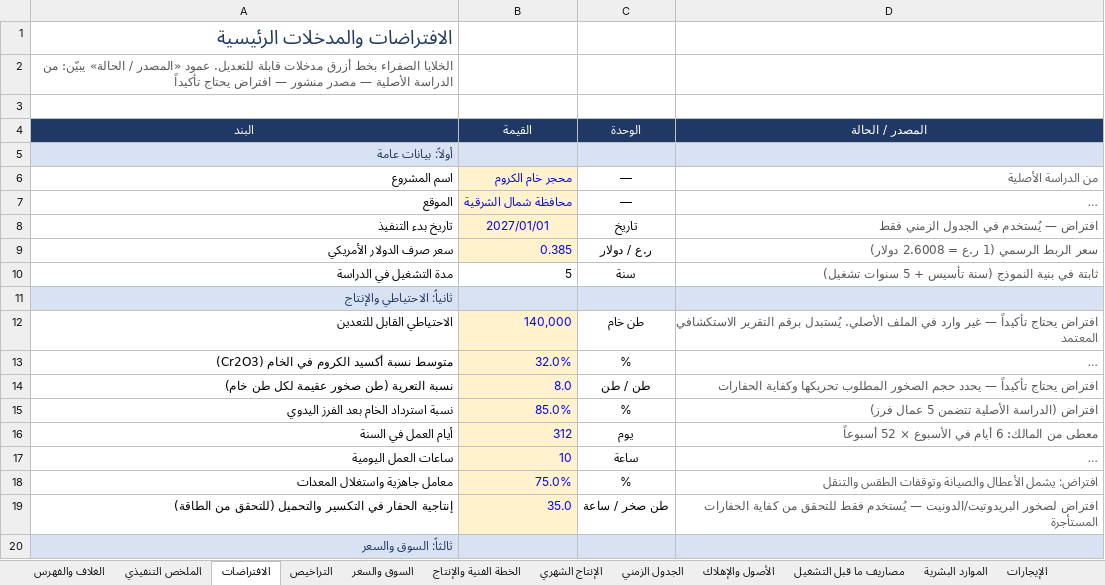
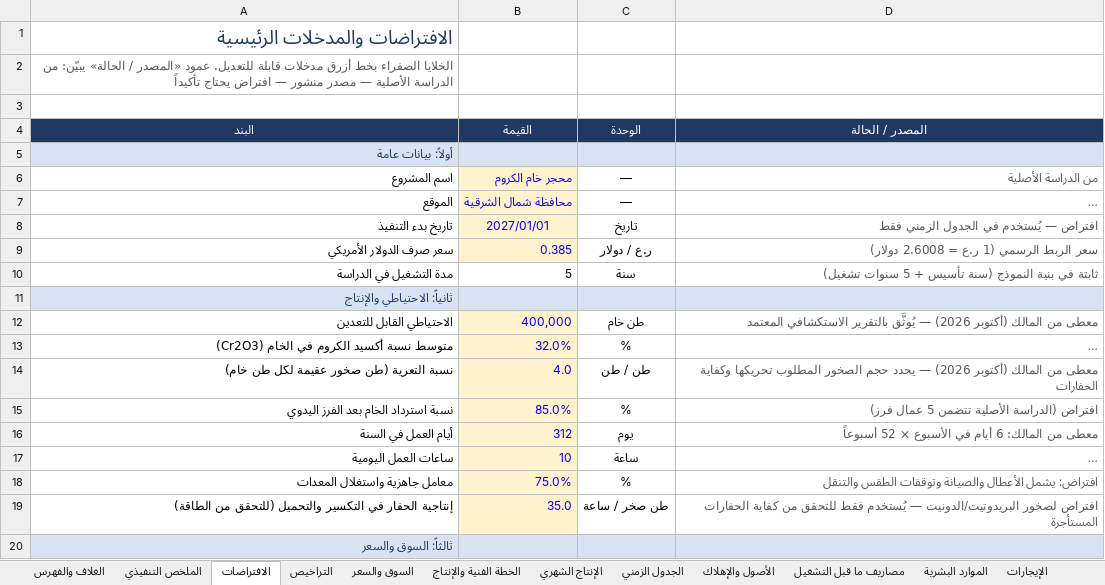
Before and after one commit to amur003/Dr-Rami-Projects, an Excel workbook: chromite-quarry-feasibility/Chromite-Quarry-Feasibility-Monthly-Production.xlsx, sheet الافتراضات, drawn as a sheet; only a part is shown; long unchanged cells end in …; values as stored, in another font and other column widths than the file's, no borders; the diff names each change by its address in the sheet, - before the commit and + after, or states it on an @@ line.

```diff
--- a/chromite-quarry-feasibility/Chromite-Quarry-Feasibility-Monthly-Production.xlsx (sheet الافتراضات)
+++ b/chromite-quarry-feasibility/Chromite-Quarry-Feasibility-Monthly-Production.xlsx (sheet الافتراضات)
-B12 (القيمة): 140,000
+B12 (القيمة): 400,000
-D12 (المصدر / الحالة): افتراض يحتاج تأكيداً — غير وارد في الملف الأصلي. يُستبدل برقم التقرير الاستكشافي المعتمد
+D12 (المصدر / الحالة): معطى من المالك (أكتوبر 2026) — يُوثَّق بالتقرير الاستكشافي المعتمد
-B14 (القيمة): 8.0
+B14 (القيمة): 4.0
-D14 (المصدر / الحالة): افتراض يحتاج تأكيداً — يحدد…
+D14 (المصدر / الحالة): معطى من المالك (أكتوبر 2026) — يحدد…
```
Also changed, not shown: sheet الإنتاج الشهري, sheet الخطة الفنية والإنتاج, sheet التصحيحات والمصادر, sheet الملخص التنفيذي.
